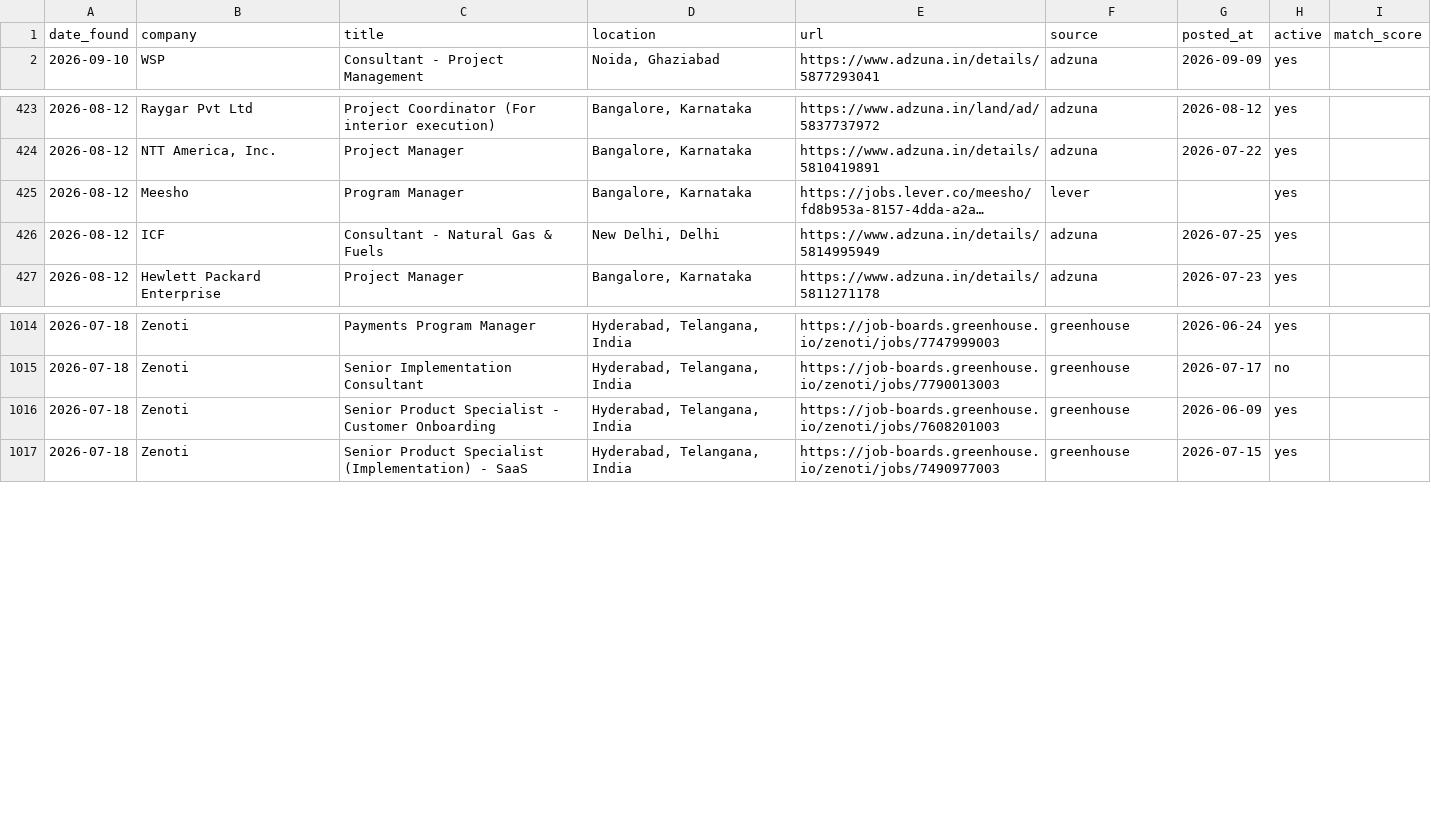
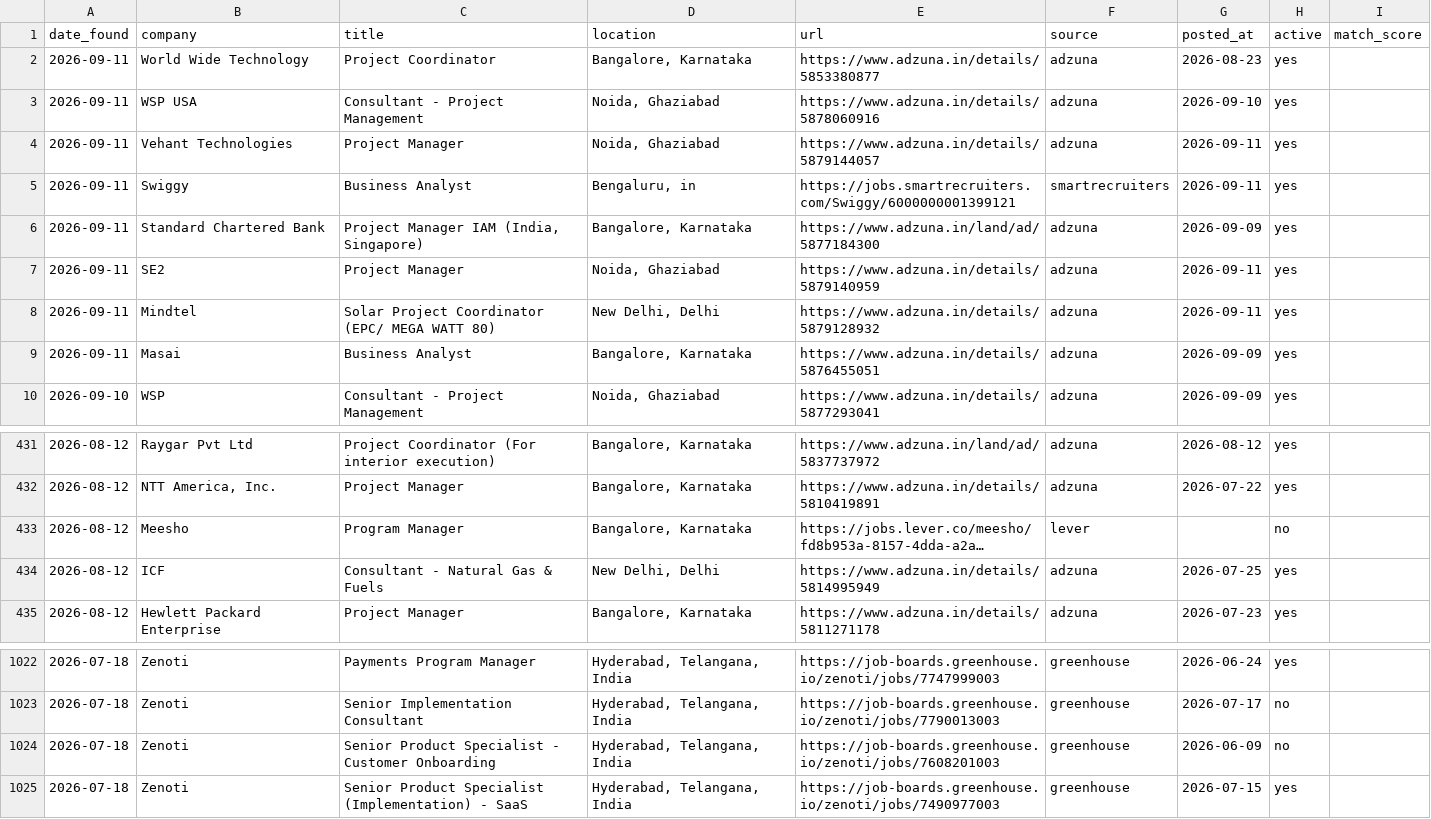
Before and after one commit to pratyushp21/job-scraper, a CSV file: data/jobs.csv, drawn as a sheet; only a part is shown, gaps mark what is left out; long unchanged cells end in …; addresses are those after the commit; the diff names each change by its address in the sheet, - before the commit and + after, or states it on an @@ line.

```diff
--- a/data/jobs.csv
+++ b/data/jobs.csv
+row 2: 2026-09-11 | World Wide Technology | Project Coordinator | Bangalore, Karnataka | https://www.adzuna.in/details/5853380877 | adzuna | 2026-08-23 | yes
+row 3: 2026-09-11 | WSP USA | Consultant - Project Management | Noida, Ghaziabad | https://www.adzuna.in/details/5878060916 | adzuna | 2026-09-10 | yes
+row 4: 2026-09-11 | Vehant Technologies | Project Manager | Noida, Ghaziabad | https://www.adzuna.in/details/5879144057 | adzuna | 2026-09-11 | yes
+row 5: 2026-09-11 | Swiggy | Business Analyst | Bengaluru, in | https://jobs.smartrecruiters.com/Swiggy/6000000001399121 | smartrecruiters | 2026-09-11 | yes
+row 6: 2026-09-11 | Standard Chartered Bank | Project Manager IAM (India, Singapore) | Bangalore, Karnataka | https://www.adzuna.in/land/ad/5877184300 | adzuna | 2026-09-09 | yes
+row 7: 2026-09-11 | SE2 | Project Manager | Noida, Ghaziabad | https://www.adzuna.in/details/5879140959 | adzuna | 2026-09-11 | yes
+row 8: 2026-09-11 | Mindtel | Solar Project Coordinator (EPC/ MEGA WATT 80) | New Delhi, Delhi | https://www.adzuna.in/details/5879128932 | adzuna | 2026-09-11 | yes
+row 9: 2026-09-11 | Masai | Business Analyst | Bangalore, Karnataka | https://www.adzuna.in/details/5876455051 | adzuna | 2026-09-09 | yes
-H433 (active): yes
+H433 (active): no
-H1024 (active): yes
+H1024 (active): no
```
Also changed, not shown: 1 other file.
